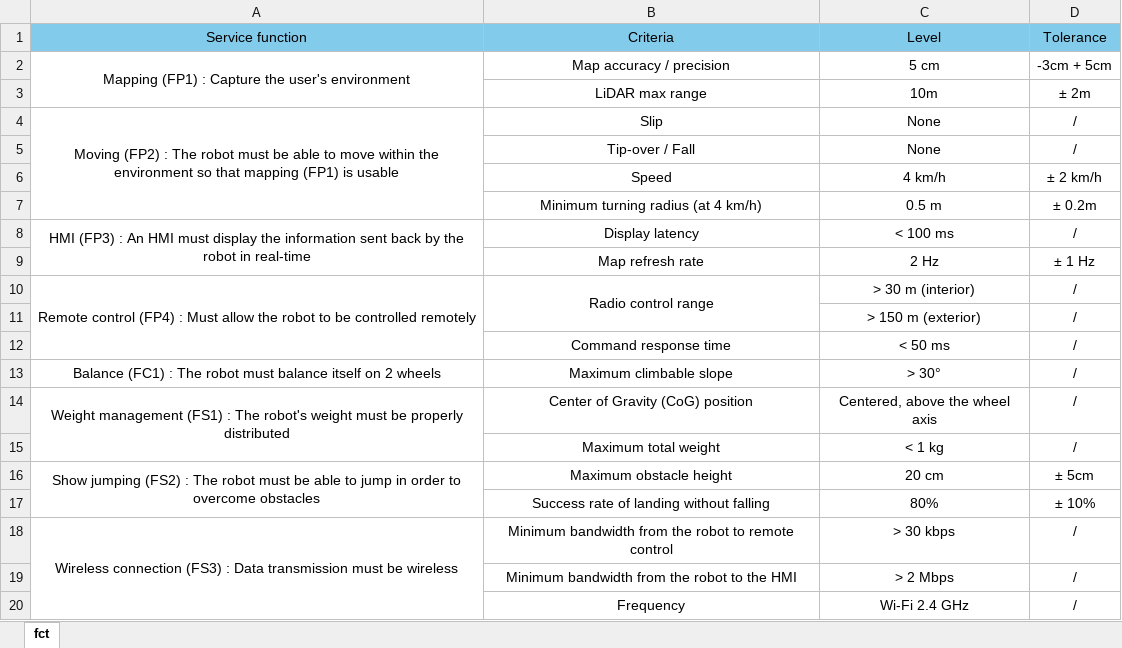
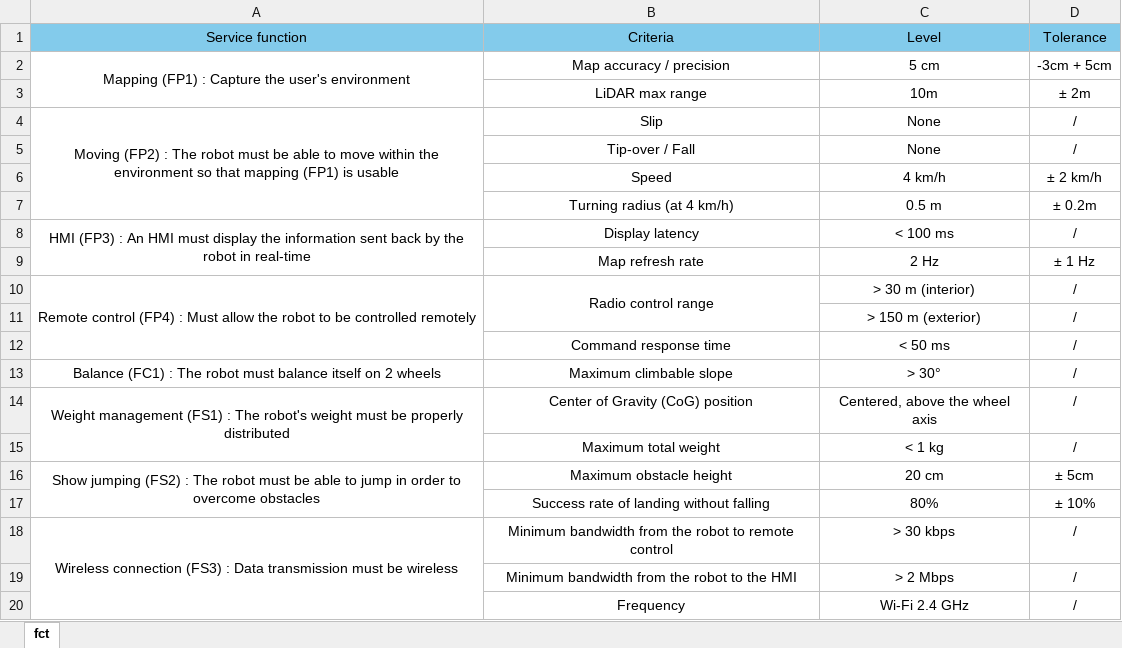
Before and after one commit to SimonD5/GyroBot, an Excel workbook: Documentation/Excel/fonction_octopus_diagram.xlsx, sheet fct, drawn as a sheet; values as stored, in another font and other column widths than the file's, no borders; the diff names each change by its address in the sheet, - before the commit and + after, or states it on an @@ line.

Commit message:
AjoutDiagramme

```diff
--- a/Documentation/Excel/fonction_octopus_diagram.xlsx (sheet fct)
+++ b/Documentation/Excel/fonction_octopus_diagram.xlsx (sheet fct)
-B7: Minimum turning radius (at 4 km/h)
+B7: Turning radius (at 4 km/h)
```
Also changed, not shown: 2 other files.
